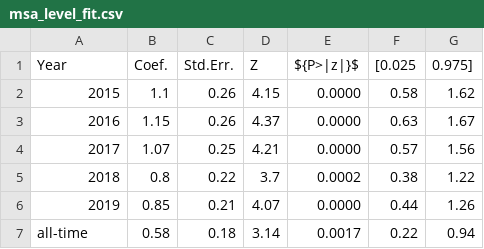
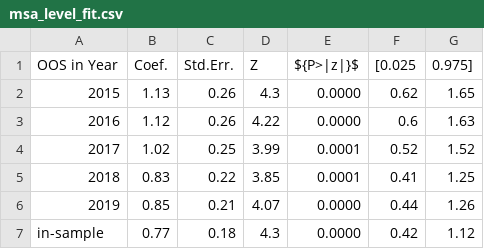
Before and after one commit to helpimalive/inflation_cr_expansion, a CSV file: output/msa_level_fit.csv, drawn as a sheet.

```diff
--- a/output/msa_level_fit.csv
+++ b/output/msa_level_fit.csv
@@ -1,7 +1,7 @@
-Year,Coef.,Std.Err.,Z,${P>|z|}$,[0.025,0.975]
-2015,1.1,0.26,4.15,0.0000,0.58,1.62
-2016,1.15,0.26,4.37,0.0000,0.63,1.67
-2017,1.07,0.25,4.21,0.0000,0.57,1.56
-2018,0.8,0.22,3.7,0.0002,0.38,1.22
+OOS in Year,Coef.,Std.Err.,Z,${P>|z|}$,[0.025,0.975]
+2015,1.13,0.26,4.3,0.0000,0.62,1.65
+2016,1.12,0.26,4.22,0.0000,0.6,1.63
+2017,1.02,0.25,3.99,0.0001,0.52,1.52
+2018,0.83,0.22,3.85,0.0001,0.41,1.25
 2019,0.85,0.21,4.07,0.0000,0.44,1.26
-all-time,0.58,0.18,3.14,0.0017,0.22,0.94
+in-sample,0.77,0.18,4.3,0.0000,0.42,1.12
```
Also changed, not shown: output/msa_level_accuracy.csv, output/national_accuracy.csv, 16 other files.
